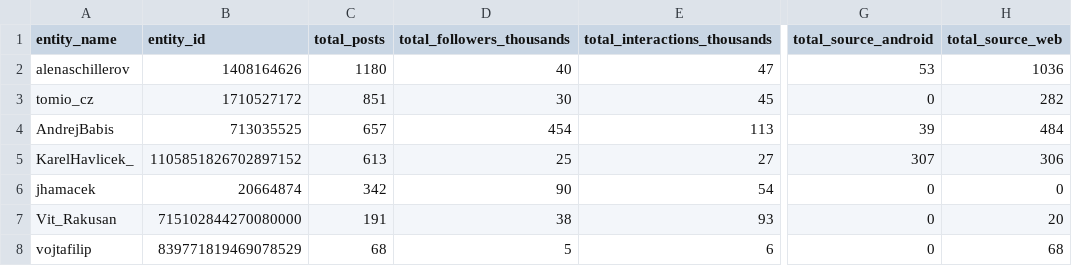
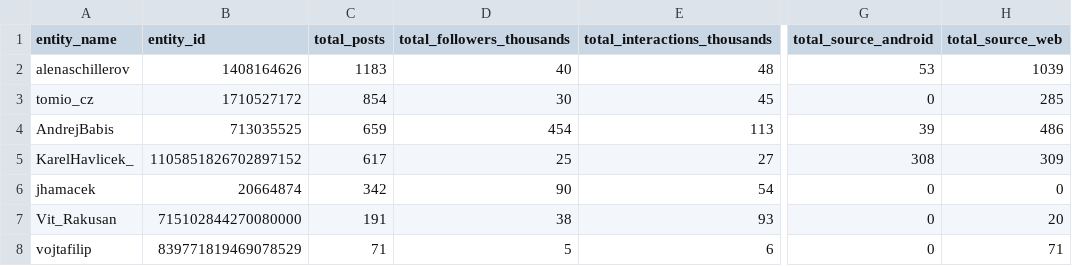
Before and after one commit to opop999/election_monitoring_social_media_communication, a CSV file: data/summary_tables/total_summary_tw.csv, drawn as a sheet; only a part is shown, gaps mark what is left out; the diff names each change by its address in the sheet, - before the commit and + after, or states it on an @@ line.

```diff
--- a/data/summary_tables/total_summary_tw.csv
+++ b/data/summary_tables/total_summary_tw.csv
-C2 (total_posts): 1180
+C2 (total_posts): 1183
-E2 (total_interactions_thousands): 47
+E2 (total_interactions_thousands): 48
-H2 (total_source_web): 1036
+H2 (total_source_web): 1039
-C3 (total_posts): 851
+C3 (total_posts): 854
-H3 (total_source_web): 282
+H3 (total_source_web): 285
-C4 (total_posts): 657
+C4 (total_posts): 659
-H4 (total_source_web): 484
+H4 (total_source_web): 486
-C5 (total_posts): 613
+C5 (total_posts): 617
-G5 (total_source_android): 307
+G5 (total_source_android): 308
-H5 (total_source_web): 306
+H5 (total_source_web): 309
-C8 (total_posts): 68
+C8 (total_posts): 71
-H8 (total_source_web): 68
+H8 (total_source_web): 71
```
Also changed, not shown: data/summary_tables/time_summary_tw.csv, 20 other files.
